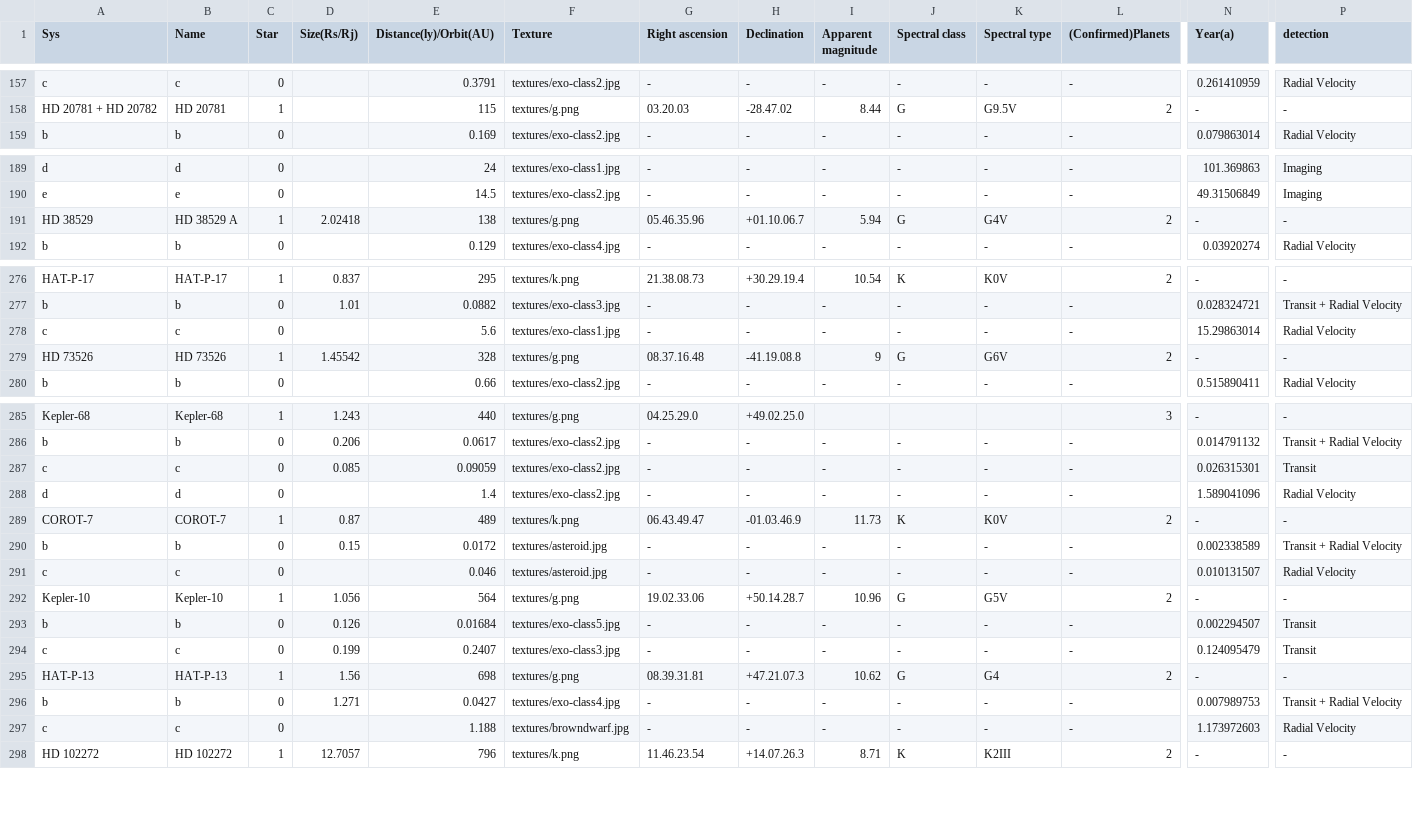
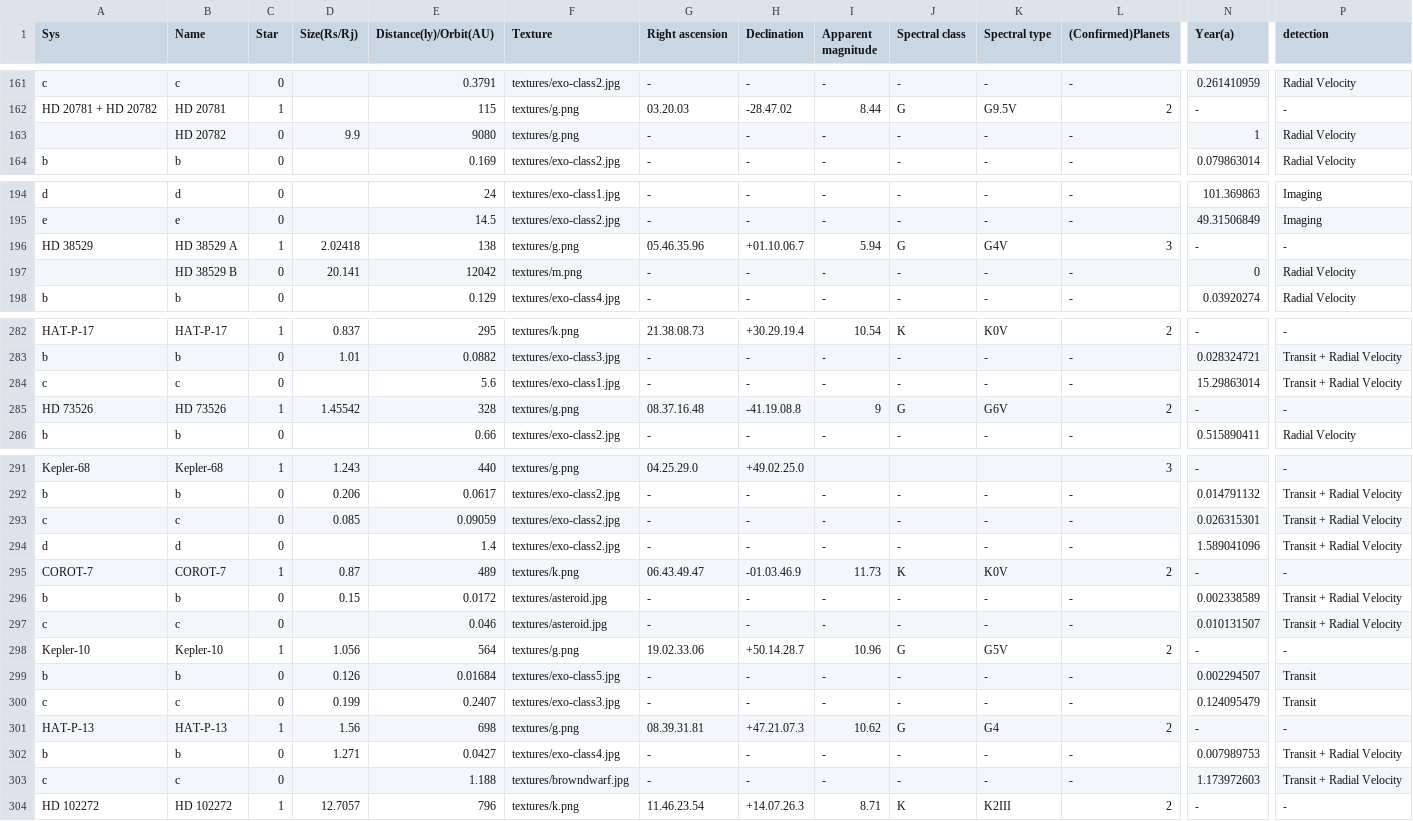
Before and after one commit to joysword/cs526.project2, a CSV file: data4.csv, drawn as a sheet; only a part is shown, gaps mark what is left out; addresses are those after the commit; rows hold the shown columns only; the diff covers the shown part only; the diff names each change by its address in the sheet, - before the commit and + after, or states it on an @@ line.

```diff
--- a/data4.csv
+++ b/data4.csv
+row 163:  | HD 20782 | 0 | 9.9 | 9080 | textures/g.png | - | - | - | - | - | - | 1 | Radial Velocity
-L196 ((Confirmed)Planets): 2
+L196 ((Confirmed)Planets): 3
+row 197:  | HD 38529 B | 0 | 20.141 | 12042 | textures/m.png | - | - | - | - | - | - | 0 | Radial Velocity
-P284 (detection): Radial Velocity
+P284 (detection): Transit + Radial Velocity
-P293 (detection): Transit
+P293 (detection): Transit + Radial Velocity
-P294 (detection): Radial Velocity
+P294 (detection): Transit + Radial Velocity
-P297 (detection): Radial Velocity
+P297 (detection): Transit + Radial Velocity
-P303 (detection): Radial Velocity
+P303 (detection): Transit + Radial Velocity
```
Also changed, not shown: 8 added rows, 1 removed row and 4 edited cells elsewhere in this file, 1 other file.
